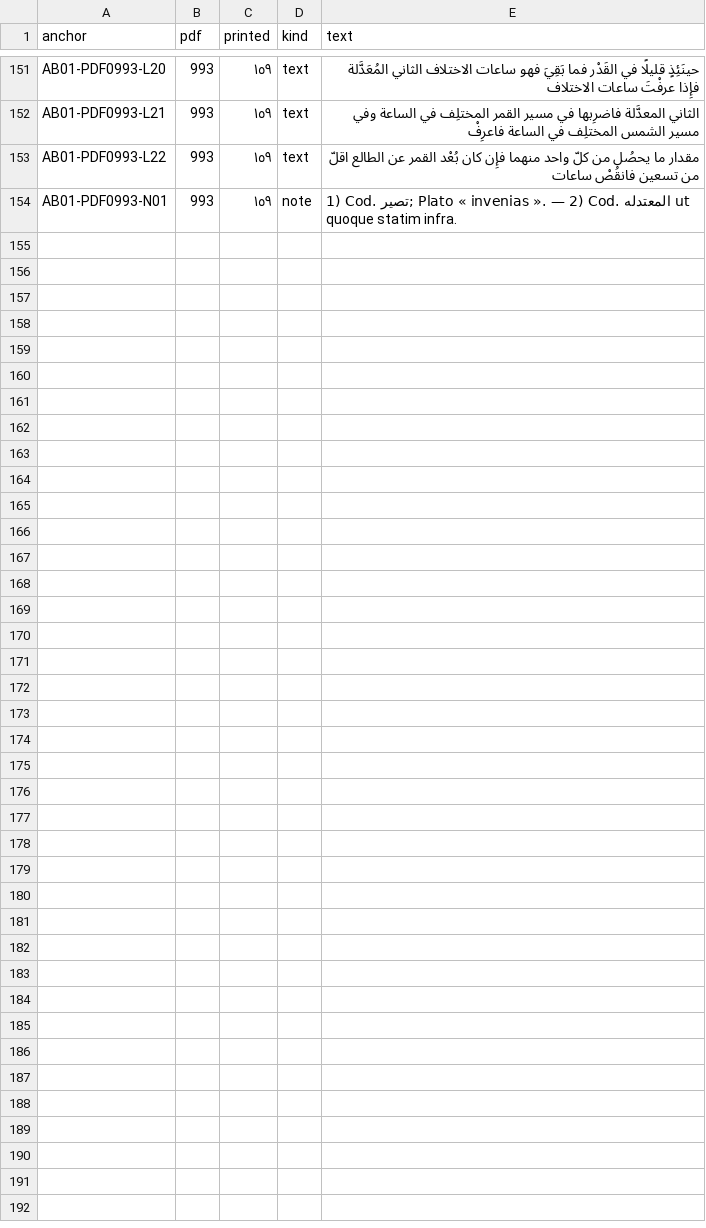
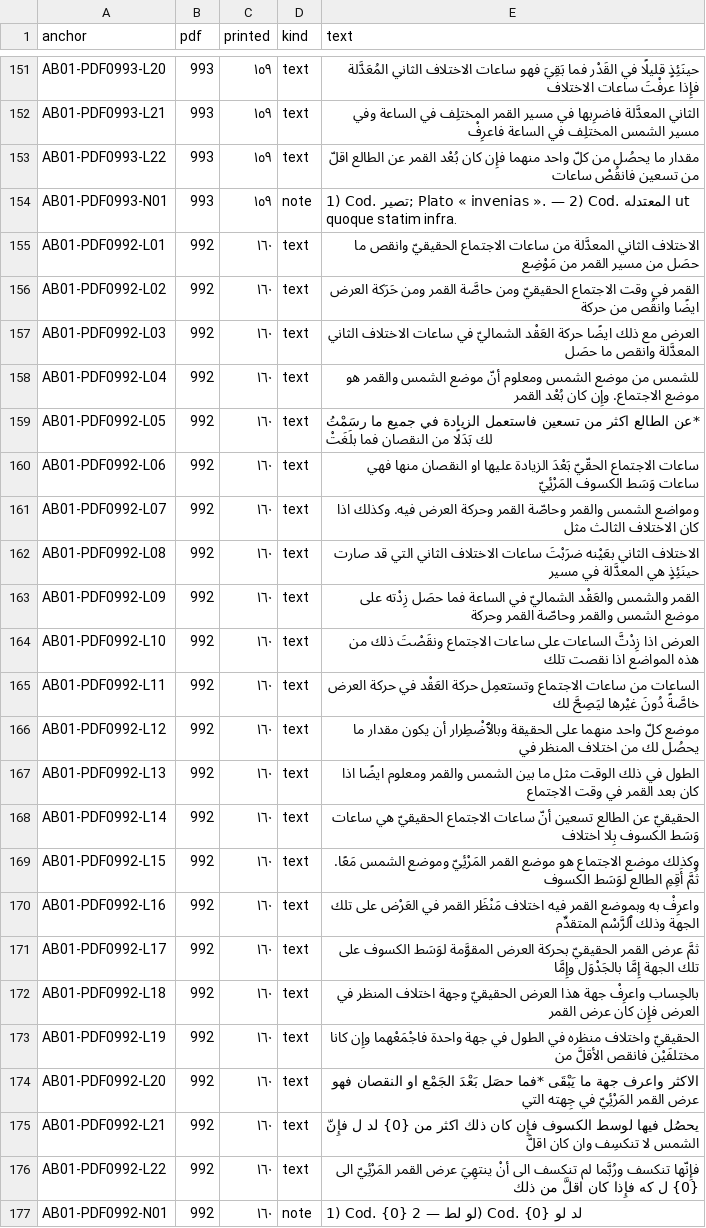
Before and after one commit to KokunoYumeto/al-battani, a TSV file: S12/textus/anchors.tsv, drawn as a sheet; only a part is shown, gaps mark what is left out.

```diff
--- a/S12/textus/anchors.tsv
+++ b/S12/textus/anchors.tsv
@@ -154 +154,24 @@ AB01-PDF0993-L22	993	١٥٩	text	مقدار ما يحصُل من كلّ واحد
 AB01-PDF0993-N01	993	١٥٩	note	1) Cod. تصير; Plato « invenias ». — 2) Cod. المعتدله ut quoque statim infra.
+AB01-PDF0992-L01	992	١٦٠	text	الاختلاف الثاني المعدَّلة من ساعات الاجتماع الحقيقيّ وانقص ما حصَل من مسير القمر من مَوْضِع
+AB01-PDF0992-L02	992	١٦٠	text	القمر في وقت الاجتماع الحقيقيّ ومن حاصَّة القمر ومن حَرَكة العرض ايضًا وانقُص من حركة
+AB01-PDF0992-L03	992	١٦٠	text	العرض مع ذلك ايضًا حركة العَقْد الشماليّ في ساعات الاختلاف الثاني المعدَّلة وانقص ما حصَل
+AB01-PDF0992-L04	992	١٦٠	text	للشمس من موضع الشمس ومعلوم أنّ موضع الشمس والقمر هو موضع الاجتماع. وإِن كان بُعْد القمر
+AB01-PDF0992-L05	992	١٦٠	text	*عن الطالع اكثر من تسعين فاستعمل الزيادة في جميع ما رسَمْتُ لك بَدَلًا من النقصان فما بلَغَتْ
+AB01-PDF0992-L06	992	١٦٠	text	ساعات الاجتماع الحقّيّ بَعْدَ الزيادة عليها او النقصان منها فهي ساعات وَسَط الكسوف المَرْئِيّ
+AB01-PDF0992-L07	992	١٦٠	text	ومواضع الشمس والقمر وحاصّة القمر وحركة العرض فيه. وكذلك اذا كان الاختلاف الثالث مثل
+AB01-PDF0992-L08	992	١٦٠	text	الاختلاف الثاني بعَيْنه ضرَبْتَ ساعات الاختلاف الثاني التي قد صارت حينَئِذٍ هي المعدَّلة في مسير
+AB01-PDF0992-L09	992	١٦٠	text	القمر والشمس والعَقْد الشماليّ في الساعة فما حصَل زِدْته على موضع الشمس والقمر وحاصّة القمر وحركة
+AB01-PDF0992-L10	992	١٦٠	text	العرض اذا زِدْتَّ الساعات على ساعات الاجتماع ونقَصْتَ ذلك من هذه المواضع اذا نقصت تلك
+AB01-PDF0992-L11	992	١٦٠	text	الساعات من ساعات الاجتماع وتستعمِل حركة العَقْد في حركة العرض خاصَّةً دُونَ غيْرها ليَصِحَّ لك
+AB01-PDF0992-L12	992	١٦٠	text	موضع كلّ واحد منهما على الحقيقة وبالٱضْطِرار أن يكون مقدار ما يحصُل لك من اختلاف المنظر في
+AB01-PDF0992-L13	992	١٦٠	text	الطول في ذلك الوقت مثل ما بين الشمس والقمر ومعلوم ايضًا اذا كان بعد القمر في وقت الاجتماع
+AB01-PDF0992-L14	992	١٦٠	text	الحقيقيّ عن الطالع تسعين أنّ ساعات الاجتماع الحقيقيّ هي ساعات وَسَط الكسوف بِلا اختلاف
+AB01-PDF0992-L15	992	١٦٠	text	وكذلك موضع الاجتماع هو موضع القمر المَرْئِيّ وموضع الشمس مَعًا. ثُمَّ أَقِمِ الطالع لوَسَط الكسوف
+AB01-PDF0992-L16	992	١٦٠	text	واعرِفْ به وبموضع القمر فيه اختلاف مَنْظَر القمر في العَرْض على تلك الجهة وذلك ٱلرَّسْم المتقدِّم
+AB01-PDF0992-L17	992	١٦٠	text	ثمَّ عرض القمر الحقيقيّ بحركة العرض المقوَّمة لوَسَط الكسوف على تلك الجهة إِمَّا بالجَدْوَل وإِمَّا
+AB01-PDF0992-L18	992	١٦٠	text	بالحِساب واعرِفْ جهة هذا العرض الحقيقيّ وجهة اختلاف المنظر في العرض فإِن كان عرض القمر
+AB01-PDF0992-L19	992	١٦٠	text	الحقيقيّ واختلاف منظره في الطول في جهة واحدة فاجْمَعْهما وإِن كانا مختلفَيْن فانقص الأقلَّ من
+AB01-PDF0992-L20	992	١٦٠	text	الاكثر واعرف جهة ما يَبْقَى *فما حصَل بَعْدَ الجَمْع او النقصان فهو عرض القمر المَرْئِيّ في جِهته التي
+AB01-PDF0992-L21	992	١٦٠	text	يحصُل فيها لوسط الكسوف فإِن كان ذلك اكثر من {0} لد ل فإِنّ الشمس لا تنكسِف وان كان اقلَّ
+AB01-PDF0992-L22	992	١٦٠	text	فإِنّها تنكسف ورُبَّما لم تنكسف الى أنْ ينتهِيَ عرض القمر المَرْئِيّ الى {0} ل كه فإِذا كان اقلَّ من ذلك
+AB01-PDF0992-N01	992	١٦٠	note	1) Cod. {0} لو لط — 2) Cod. {0} لد لو
```
Also changed, not shown: 7 other files.
